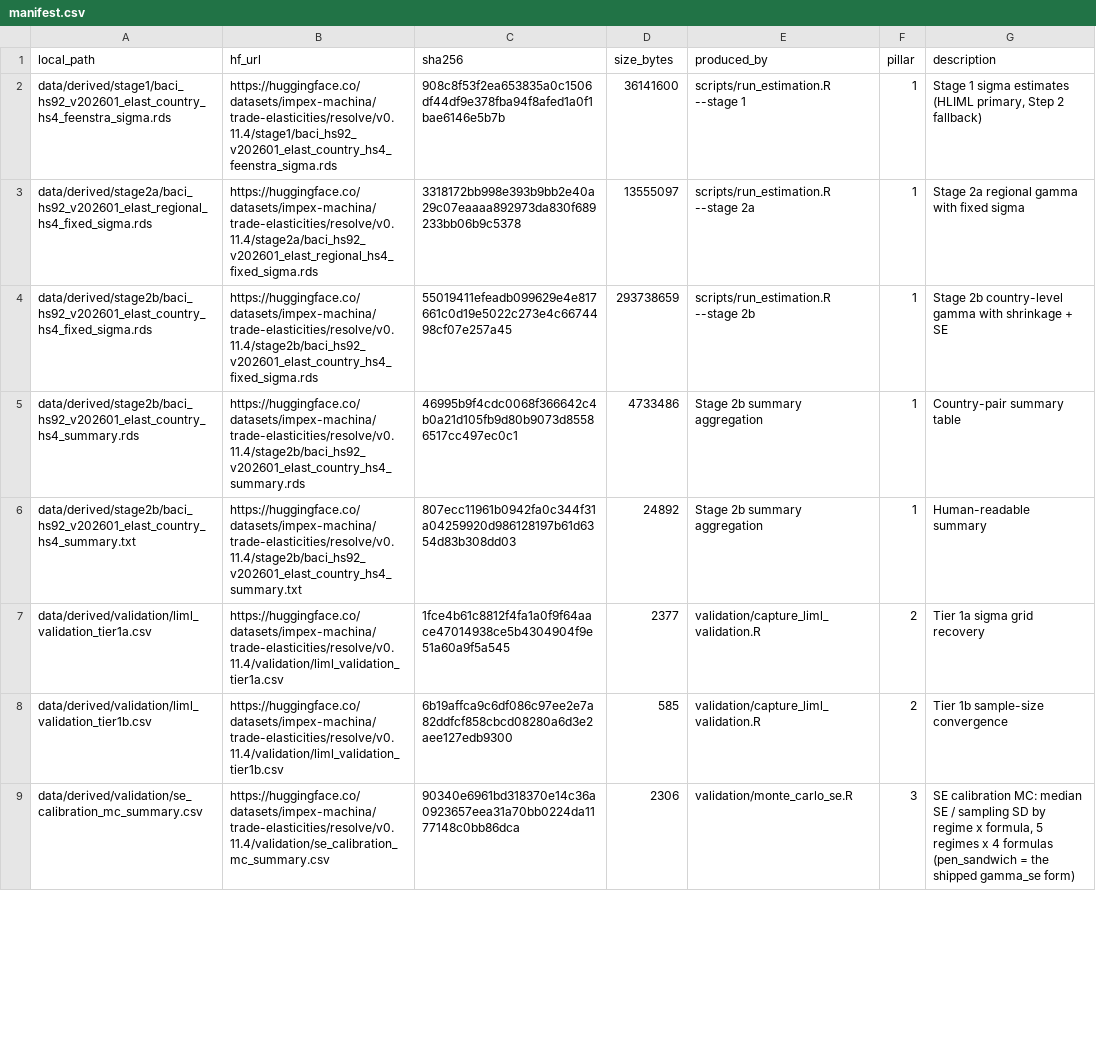
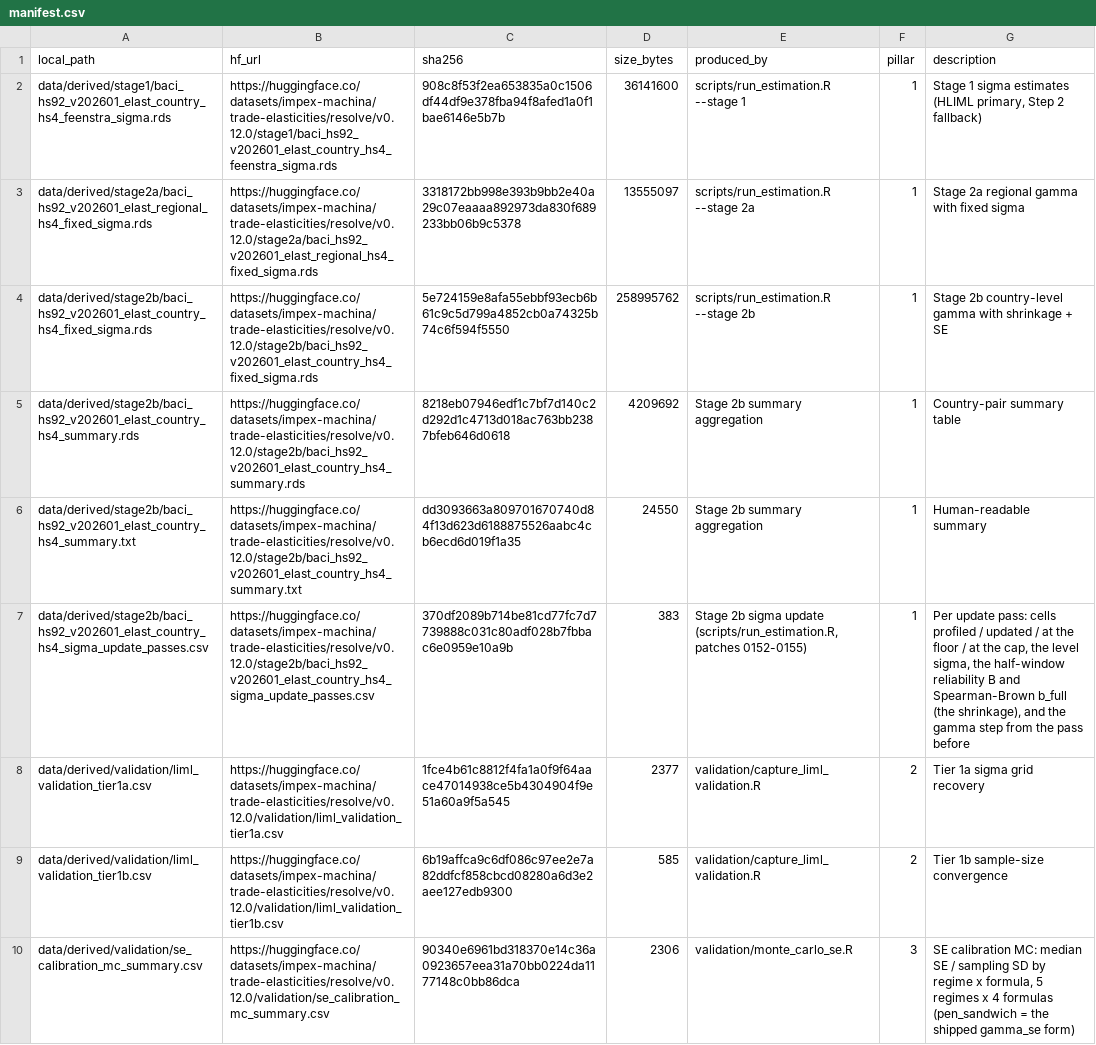
Before and after one commit to impex-machina/trade-elasticities, a CSV file: data/manifest.csv, drawn as a sheet; only a part is shown; addresses are those after the commit; the diff covers the shown part only; the diff names each change by its address in the sheet, - before the commit and + after, or states it on an @@ line.

Commit message:
patch 0158: release v0.12.0 -- the sigma update as the published sigma
The v0.12.0 table: Stage 1 and Stage 2a of v0.11.4 loaded unchanged; Stage 2b with three gamma_V passes (reproducing v0.11.4's table exactly), the Eq. (10)-block sigma profile at the pass-3 gamma-hats (211,313 cells; 199,857 updated, 11,395 at the cap, 61 at the floor), Spearman-Brown shrinkage toward the level (B 0.146, b_full 0.255, level sigma 2.678) and a fourth pass. Published 6,829,595 rows (+0.41%), sigma median 2.664, gamma 0.822, opt_tariff 0.898; sigma_source updated_import_shrunk 97.0%, updated_level 2.2%, fallback 0.8%; three new columns (sigma_update, sigma_stage1, sigma_source_stage1); sigma_se NA and sigma_robust FALSE on updated rows. Release gate PASS (docs/results/gate_v0120.md). Measured as it ships: the two-window sigma census (docs/results/sigma_update_window_census.md), the ship-config census and the odd/even parity A/B (r_within 0.357 -> 0.380), the product census (odd/even publish) and the window census re-run on windows estimated under the shipped defaults (reproduces: gamma 0.63, opt_tariff 0.73).
Records: README (template sigma rows, three column rows, limitations bullets; every number from results/*.json through su_num/su_int/su_pct), the known-limitations record, the card's v0.12.0 entry (revision <fill> until the upload), data/manifest.csv pinned to v0.12.0 with the update's pass log published beside the table, analysis/00_setup.R's sigma_update block, the dated pillar re-captures; tests: release-v0120-0158, the v0.11.4 release test and audit8-0131 made release-independent, the e2e carrying the pass log.

```diff
--- a/data/manifest.csv
+++ b/data/manifest.csv
-B2 (hf_url): https://huggingface.co/datasets/impex-machina/trade-elasticities/resolve/v0.11.4/stage1/baci_hs92_v202601_elast_country_hs4_feenstra_sigma.rds
+B2 (hf_url): https://huggingface.co/datasets/impex-machina/trade-elasticities/resolve/v0.12.0/stage1/baci_hs92_v202601_elast_country_hs4_feenstra_sigma.rds
-B3 (hf_url): https://huggingface.co/datasets/impex-machina/trade-elasticities/resolve/v0.11.4/stage2a/baci_hs92_v202601_elast_regional_hs4_fixed_sigma.rds
+B3 (hf_url): https://huggingface.co/datasets/impex-machina/trade-elasticities/resolve/v0.12.0/stage2a/baci_hs92_v202601_elast_regional_hs4_fixed_sigma.rds
-B4 (hf_url): https://huggingface.co/datasets/impex-machina/trade-elasticities/resolve/v0.11.4/stage2b/baci_hs92_v202601_elast_country_hs4_fixed_sigma.rds
+B4 (hf_url): https://huggingface.co/datasets/impex-machina/trade-elasticities/resolve/v0.12.0/stage2b/baci_hs92_v202601_elast_country_hs4_fixed_sigma.rds
-C4 (sha256): 55019411efeadb099629e4e817661c0d19e5022c273e4c6674498cf07e257a45
+C4 (sha256): 5e724159e8afa55ebbf93ecb6b61c9c5d799a4852cb0a74325b74c6f594f5550
-D4 (size_bytes): 293738659
+D4 (size_bytes): 258995762
-B5 (hf_url): https://huggingface.co/datasets/impex-machina/trade-elasticities/resolve/v0.11.4/stage2b/baci_hs92_v202601_elast_country_hs4_summary.rds
+B5 (hf_url): https://huggingface.co/datasets/impex-machina/trade-elasticities/resolve/v0.12.0/stage2b/baci_hs92_v202601_elast_country_hs4_summary.rds
-C5 (sha256): 46995b9f4cdc0068f366642c4b0a21d105fb9d80b9073d85586517cc497ec0c1
+C5 (sha256): 8218eb07946edf1c7bf7d140c2d292d1c4713d018ac763bb2387bfeb646d0618
-D5 (size_bytes): 4733486
+D5 (size_bytes): 4209692
-B6 (hf_url): https://huggingface.co/datasets/impex-machina/trade-elasticities/resolve/v0.11.4/stage2b/baci_hs92_v202601_elast_country_hs4_summary.txt
+B6 (hf_url): https://huggingface.co/datasets/impex-machina/trade-elasticities/resolve/v0.12.0/stage2b/baci_hs92_v202601_elast_country_hs4_summary.txt
-C6 (sha256): 807ecc11961b0942fa0c344f31a04259920d986128197b61d6354d83b308dd03
+C6 (sha256): dd3093663a809701670740d84f13d623d6188875526aabc4cb6ecd6d019f1a35
-D6 (size_bytes): 24892
+D6 (size_bytes): 24550
+row 7: data/derived/stage2b/baci_hs92_v202601_elast_country_hs4_sigma_update_passes.csv | https://huggingface.co/datasets/impex-machina/trade-elasticities/resolve/v0.12.0/stage2b/baci_hs92_v202601_elast_country_hs4_sigma_update_passes.csv | 370df2089b714be81cd77fc7d7739888c031c80adf028b7fbbac6e0959e10a9b | 383 | Stage 2b sigma update (scripts/run_estimation.R, patches 0152-0155) | 1 | Per update pass: cells profiled / updated / at the floor / at the cap, the level sigma, the half-window reliability B and Spearman-Brown b_full (the shrinkage), and the gamma step from the pass before
-B8 (hf_url): https://huggingface.co/datasets/impex-machina/trade-elasticities/resolve/v0.11.4/validation/liml_validation_tier1a.csv
+B8 (hf_url): https://huggingface.co/datasets/impex-machina/trade-elasticities/resolve/v0.12.0/validation/liml_validation_tier1a.csv
-B9 (hf_url): https://huggingface.co/datasets/impex-machina/trade-elasticities/resolve/v0.11.4/validation/liml_validation_tier1b.csv
+B9 (hf_url): https://huggingface.co/datasets/impex-machina/trade-elasticities/resolve/v0.12.0/validation/liml_validation_tier1b.csv
-B10 (hf_url): https://huggingface.co/datasets/impex-machina/trade-elasticities/resolve/v0.11.4/validation/se_calibration_mc_summary.csv
+B10 (hf_url): https://huggingface.co/datasets/impex-machina/trade-elasticities/resolve/v0.12.0/validation/se_calibration_mc_summary.csv
```
Also changed, not shown: 14 edited cells elsewhere in this file, 22 other files.
